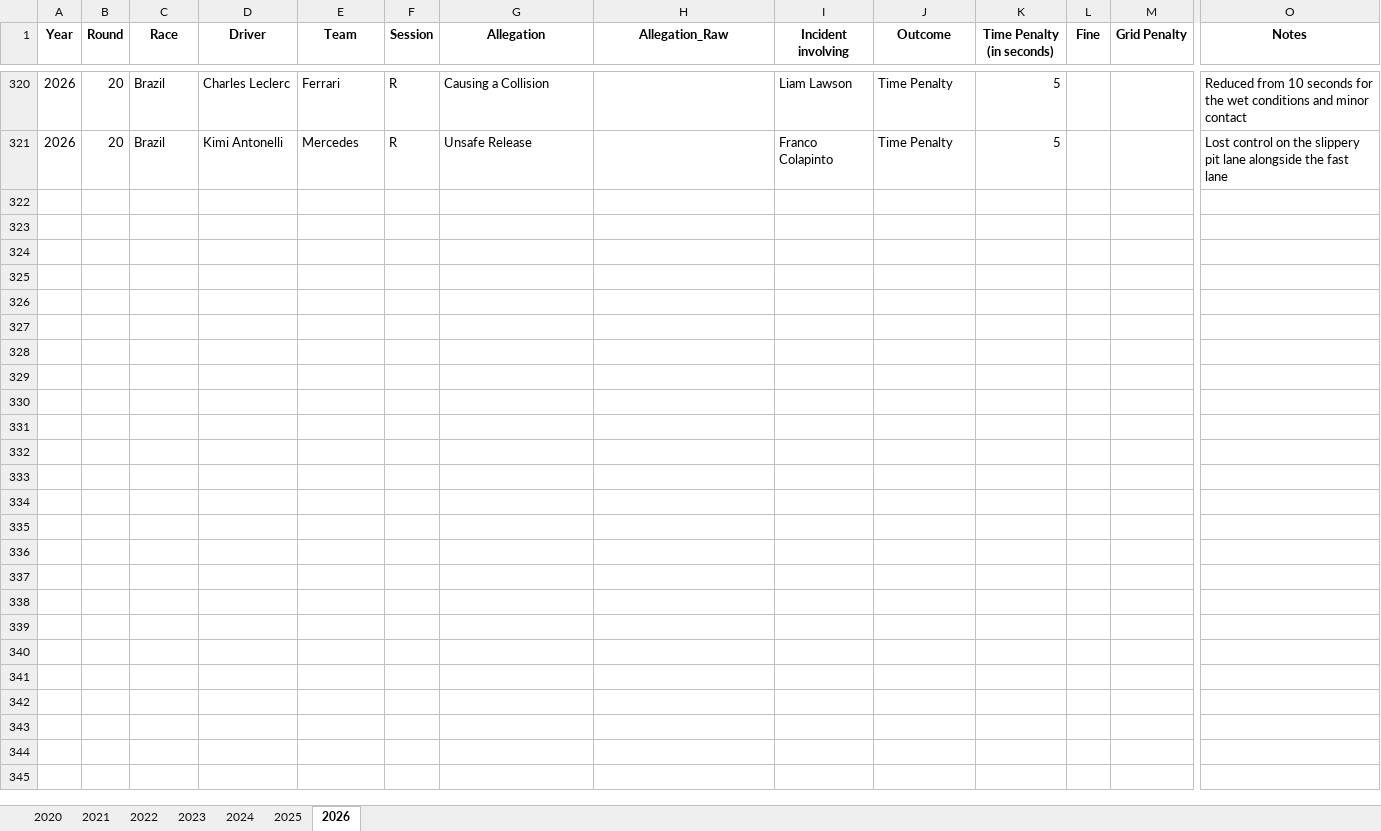
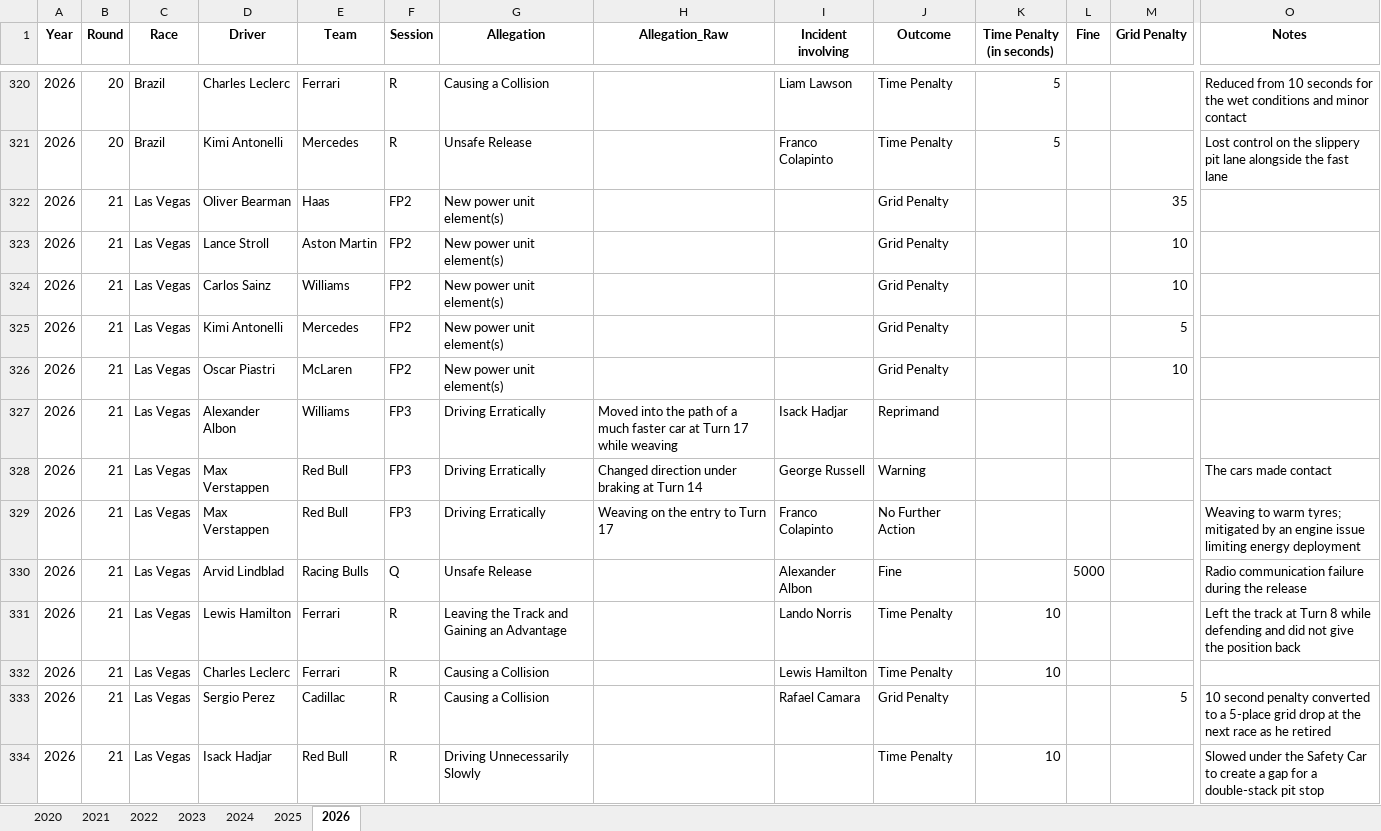
Before and after one commit to j5t3313/F1_Penalties_Dashboard, an Excel workbook: data/F1Penalties.xlsx, sheet 2026, drawn as a sheet; only a part is shown, gaps mark what is left out; values as stored, in another font and other column widths than the file's, no borders; rows hold the shown columns only; the diff names each change by its address in the sheet, - before the commit and + after, or states it on an @@ line.

```diff
--- a/data/F1Penalties.xlsx (sheet 2026)
+++ b/data/F1Penalties.xlsx (sheet 2026)
+row 322: 2026 | 21 | Las Vegas | Oliver Bearman | Haas | FP2 | New power unit element(s) |  |  | Grid Penalty |  |  | 35
+row 323: 2026 | 21 | Las Vegas | Lance Stroll | Aston Martin | FP2 | New power unit element(s) |  |  | Grid Penalty |  |  | 10
+row 324: 2026 | 21 | Las Vegas | Carlos Sainz | Williams | FP2 | New power unit element(s) |  |  | Grid Penalty |  |  | 10
+row 325: 2026 | 21 | Las Vegas | Kimi Antonelli | Mercedes | FP2 | New power unit element(s) |  |  | Grid Penalty |  |  | 5
+row 326: 2026 | 21 | Las Vegas | Oscar Piastri | McLaren | FP2 | New power unit element(s) |  |  | Grid Penalty |  |  | 10
+row 327: 2026 | 21 | Las Vegas | Alexander Albon | Williams | FP3 | Driving Erratically | Moved into the path of a much faster car at Turn 17 while weaving | Isack Hadjar | Reprimand
+row 328: 2026 | 21 | Las Vegas | Max Verstappen | Red Bull | FP3 | Driving Erratically | Changed direction under braking at Turn 14 | George Russell | Warning |  |  |  | The cars made contact
+row 329: 2026 | 21 | Las Vegas | Max Verstappen | Red Bull | FP3 | Driving Erratically | Weaving on the entry to Turn 17 | Franco Colapinto | No Further Action |  |  |  | Weaving to warm tyres; mitigated by an engine issue limiting energy deployment
+row 330: 2026 | 21 | Las Vegas | Arvid Lindblad | Racing Bulls | Q | Unsafe Release |  | Alexander Albon | Fine |  | 5000 |  | Radio communication failure during the release
+row 331: 2026 | 21 | Las Vegas | Lewis Hamilton | Ferrari | R | Leaving the Track and Gaining an Advantage |  | Lando Norris | Time Penalty | 10 |  |  | Left the track at Turn 8 while defending and did not give the position back
+row 332: 2026 | 21 | Las Vegas | Charles Leclerc | Ferrari | R | Causing a Collision |  | Lewis Hamilton | Time Penalty | 10
+row 333: 2026 | 21 | Las Vegas | Sergio Perez | Cadillac | R | Causing a Collision |  | Rafael Camara | Grid Penalty |  |  | 5 | 10 second penalty converted to a 5-place grid drop at the next race as he retired
+row 334: 2026 | 21 | Las Vegas | Isack Hadjar | Red Bull | R | Driving Unnecessarily Slowly |  |  | Time Penalty | 10 |  |  | Slowed under the Safety Car to create a gap for a double-stack pit stop
```
